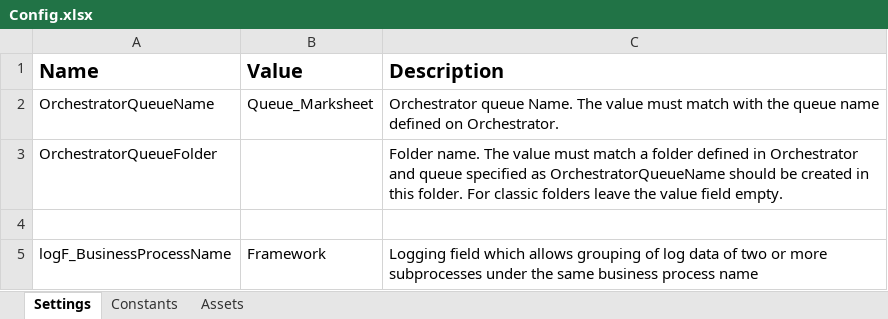
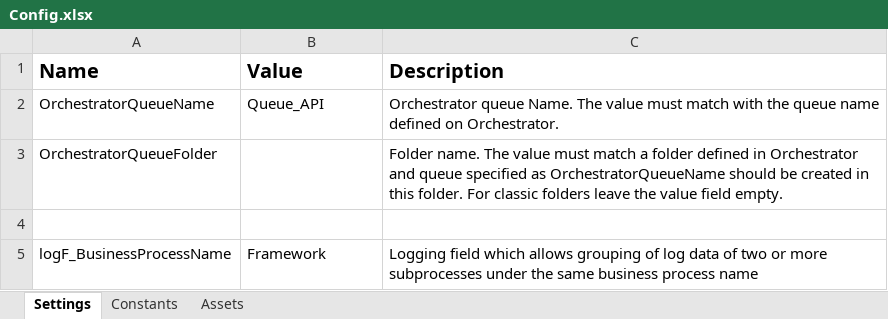
Before and after one commit to Kedar207962/Marksheet_Data, an Excel workbook: Data/Config.xlsx, sheet Settings, drawn as a sheet; values as stored, in another font and other column widths than the file's, no borders; the diff names each change by its address in the sheet, - before the commit and + after, or states it on an @@ line.

```diff
--- a/Data/Config.xlsx (sheet Settings)
+++ b/Data/Config.xlsx (sheet Settings)
-B2 (Value): Queue_Marksheet
+B2 (Value): Queue_API
```
Also changed, not shown: Data/Input/Marksheet Data__Kedar Tawal.xlsx, 2 other files.
